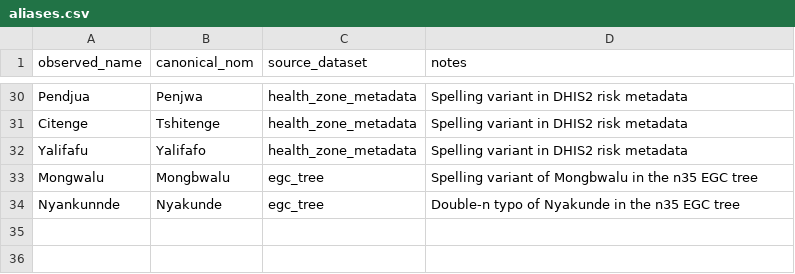
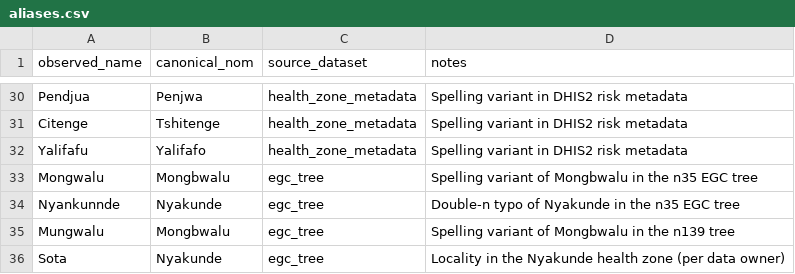
Before and after one commit to joetsui1994/DRC-Ebola-genomic-epi, a CSV file: public/data/aliases.csv, drawn as a sheet; only a part is shown, gaps mark what is left out.

Commit message:
Stage n139 HIPSTR tree + Mungwalu/Sota alias rows

```diff
--- a/public/data/aliases.csv
+++ b/public/data/aliases.csv
@@ -34 +34,3 @@ Mongwalu,Mongbwalu,egc_tree,Spelling variant of Mongbwalu in the n35 EGC tree
 Nyankunnde,Nyakunde,egc_tree,Double-n typo of Nyakunde in the n35 EGC tree
+Mungwalu,Mongbwalu,egc_tree,Spelling variant of Mongbwalu in the n139 tree
+Sota,Nyakunde,egc_tree,Locality in the Nyakunde health zone (per data owner)
```
Also changed, not shown: 1 other file.
